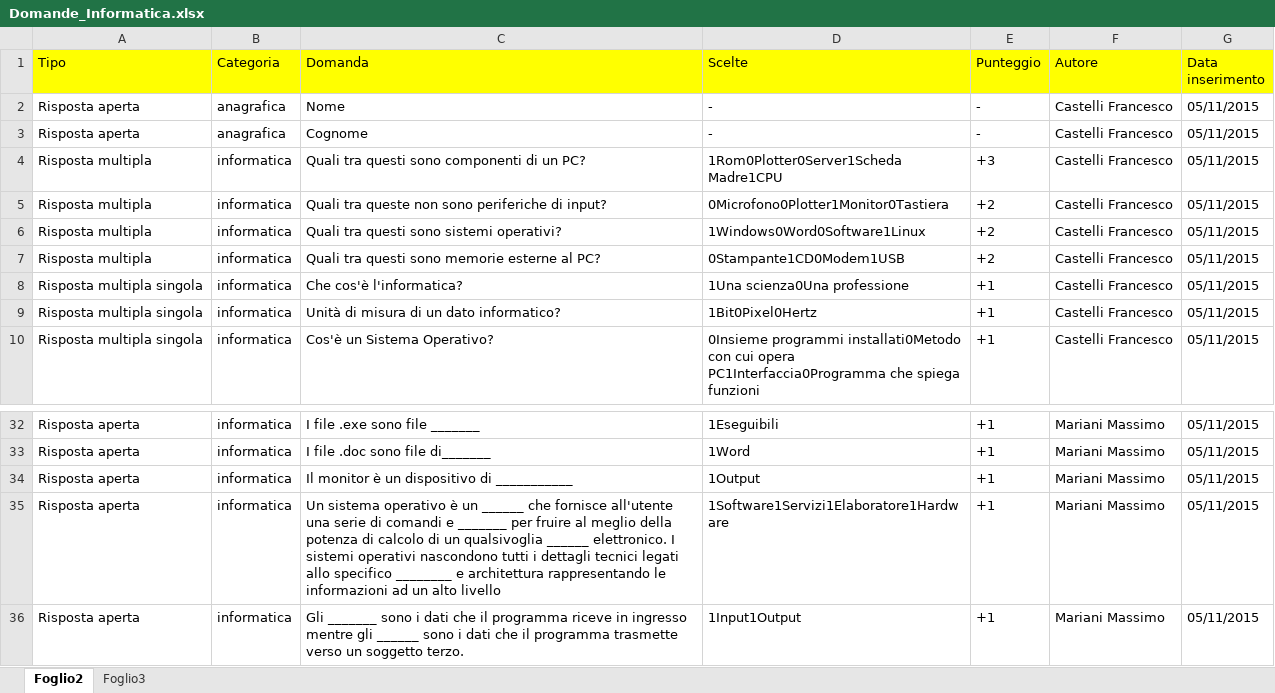
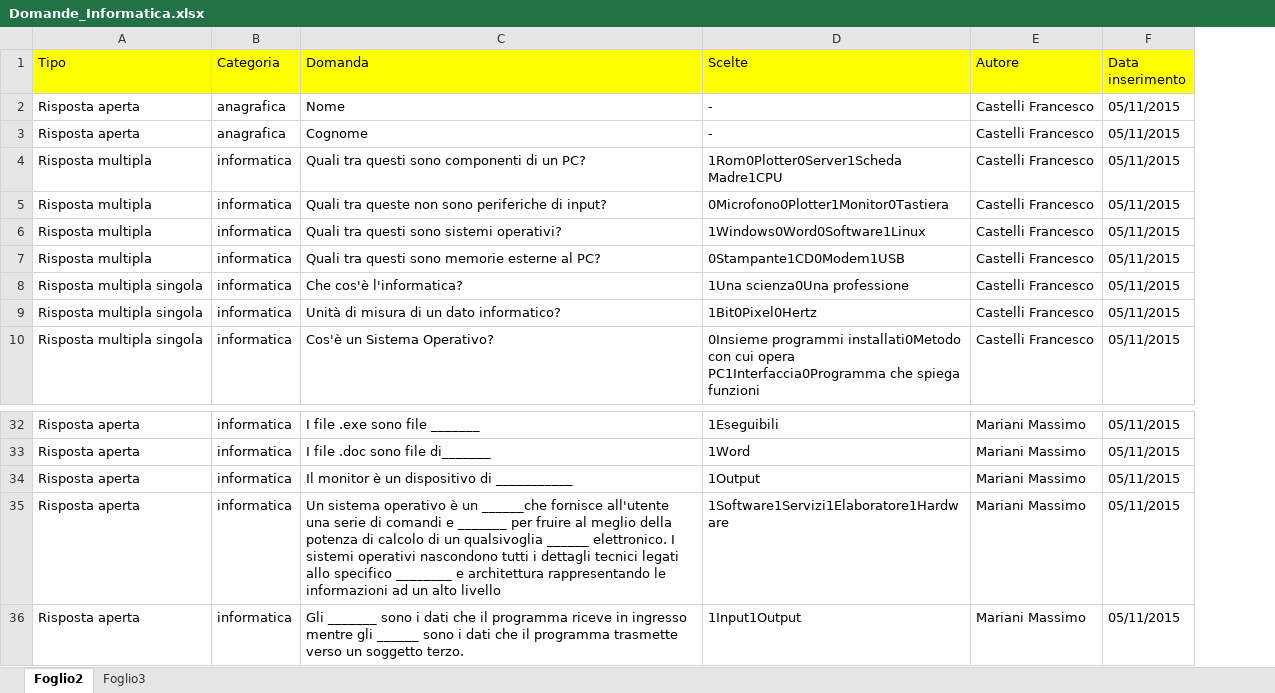
Before and after one commit to GiulioGB/OpenDay, an Excel workbook: data/Domande_Informatica.xlsx, sheet Foglio2, drawn as a sheet; only a part is shown, gaps mark what is left out; values as stored, in another font and other column widths than the file's, no borders; the diff names each change by its address in the sheet, - before the commit and + after, or states it on an @@ line.

```diff
--- a/data/Domande_Informatica.xlsx (sheet Foglio2)
+++ b/data/Domande_Informatica.xlsx (sheet Foglio2)
-column E (Punteggio), rows 2-10: - | - | +3 | +2 | +2 | +2 | +1 | +1 | +1; rows 32-36: all +1
-C35 (Domanda): …è un ______ che fornisce all'utente…
+C35 (Domanda): …è un ______che fornisce all'utente…
```
Also changed, not shown: 2 other files.
